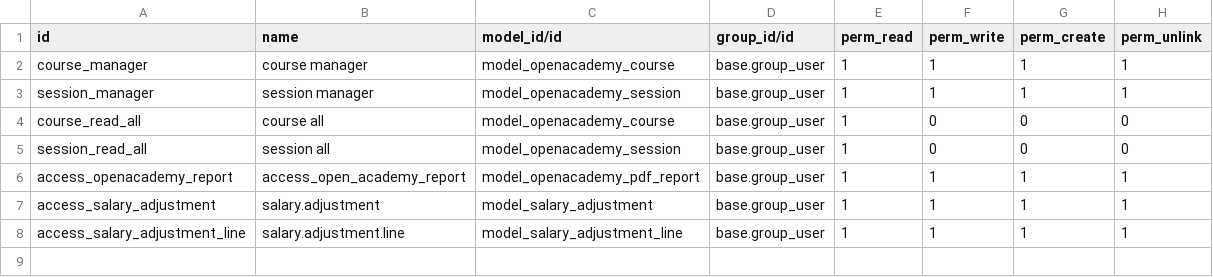
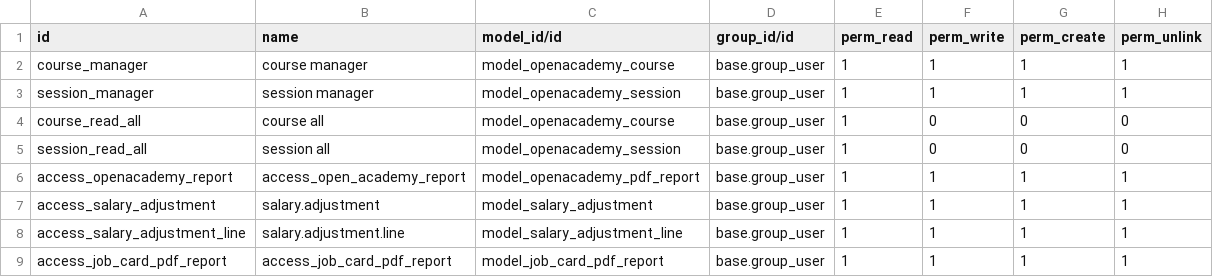
Before and after one commit to masbha-tex/taps, a CSV file: taps_hr/security/ir.model.access.csv, drawn as a sheet.

Commit message:
JobCard-Wizard

```diff
--- a/taps_hr/security/ir.model.access.csv
+++ b/taps_hr/security/ir.model.access.csv
@@ -8 +8,2 @@ access_salary_adjustment,salary.adjustment,model_salary_adjustment,base.group_us
 access_salary_adjustment_line,salary.adjustment.line,model_salary_adjustment_line,base.group_user,1,1,1,1
+access_job_card_pdf_report,access_job_card_pdf_report,model_job_card_pdf_report,base.group_user,1,1,1,1
```
Also changed, not shown: 14 other files.
